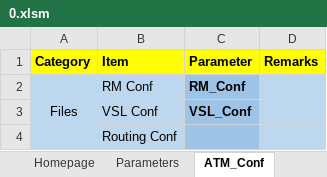
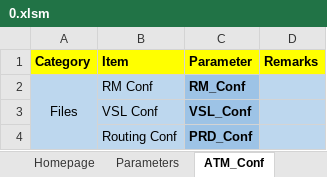
Before and after one commit to cantoncat/v430, an Excel workbook: 0.xlsm, sheet ATM_Conf, drawn as a sheet; values as stored, in another font and other column widths than the file's, no borders; the diff names each change by its address in the sheet, - before the commit and + after, or states it on an @@ line.

Commit message:
PDR_Conf Worksheet Added to the Spreadsheet
Also discovered and fixed several partial routes errors in the network
file.

```diff
--- a/0.xlsm (sheet ATM_Conf)
+++ b/0.xlsm (sheet ATM_Conf)
-C4 (Parameter): (empty)
+C4 (Parameter): PRD_Conf
```
Also changed, not shown: other sheet tabs, 3 other files.
